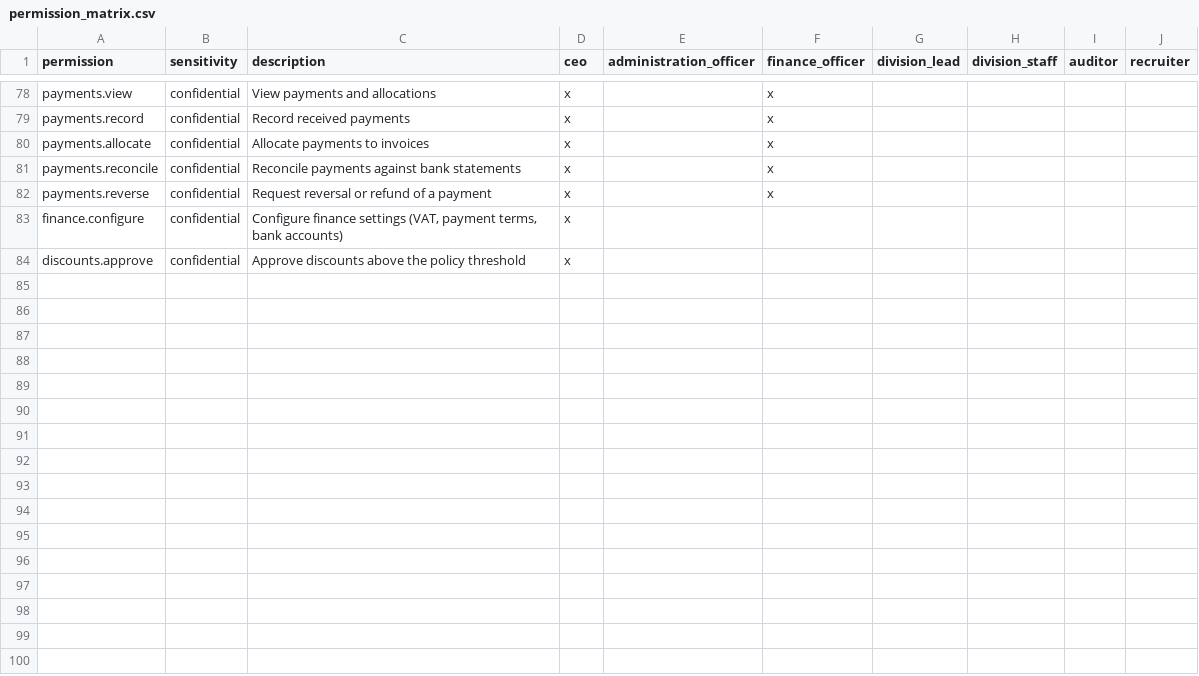
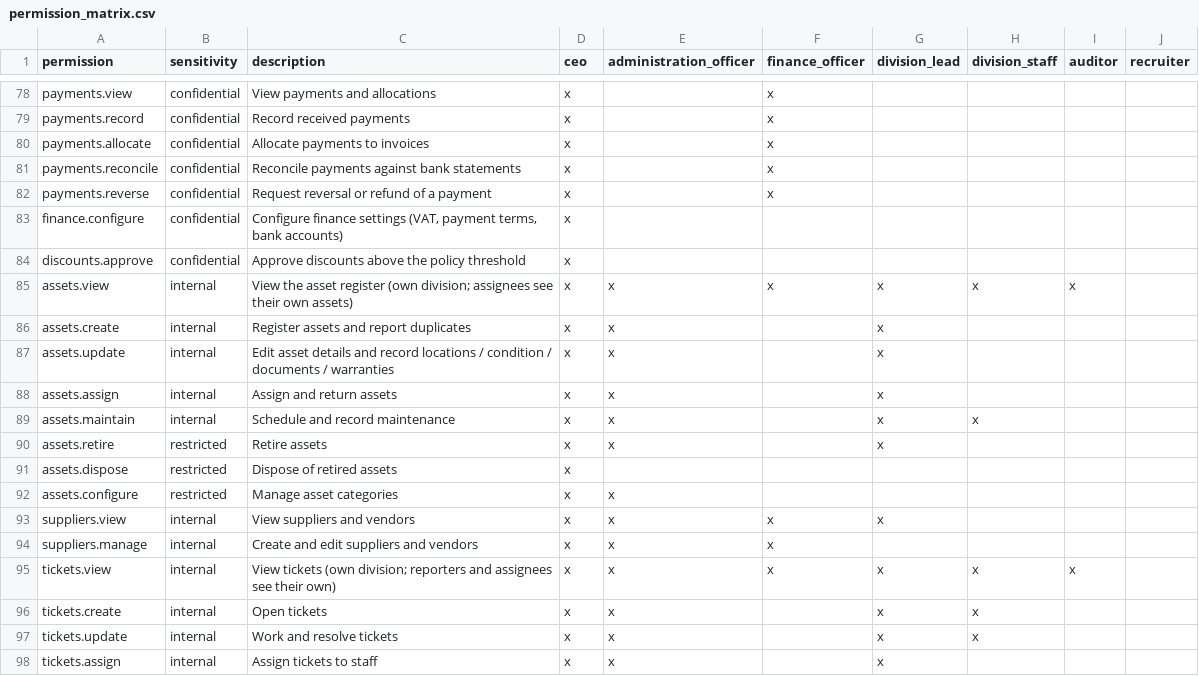
Before and after one commit to Kkudumo/Andreas-Digital-Agency-Database, a CSV file: supabase/seed_data/permission_matrix.csv, drawn as a sheet; only a part is shown, gaps mark what is left out.

```diff
--- a/supabase/seed_data/permission_matrix.csv
+++ b/supabase/seed_data/permission_matrix.csv
@@ -84 +84,15 @@ finance.configure,confidential,"Configure finance settings (VAT, payment terms,
 discounts.approve,confidential,Approve discounts above the policy threshold,x,,,,,,
+assets.view,internal,View the asset register (own division; assignees see their own assets),x,x,x,x,x,x,
+assets.create,internal,Register assets and report duplicates,x,x,,x,,,
+assets.update,internal,Edit asset details and record locations / condition / documents / warranties,x,x,,x,,,
+assets.assign,internal,Assign and return assets,x,x,,x,,,
+assets.maintain,internal,Schedule and record maintenance,x,x,,x,x,,
+assets.retire,restricted,Retire assets,x,x,,x,,,
+assets.dispose,restricted,Dispose of retired assets,x,,,,,,
+assets.configure,restricted,Manage asset categories,x,x,,,,,
+suppliers.view,internal,View suppliers and vendors,x,x,x,x,,,
+suppliers.manage,internal,Create and edit suppliers and vendors,x,x,x,,,,
+tickets.view,internal,View tickets (own division; reporters and assignees see their own),x,x,x,x,x,x,
+tickets.create,internal,Open tickets,x,x,,x,x,,
+tickets.update,internal,Work and resolve tickets,x,x,,x,x,,
+tickets.assign,internal,Assign tickets to staff,x,x,,x,,,
```
Also changed, not shown: 5 other files.
